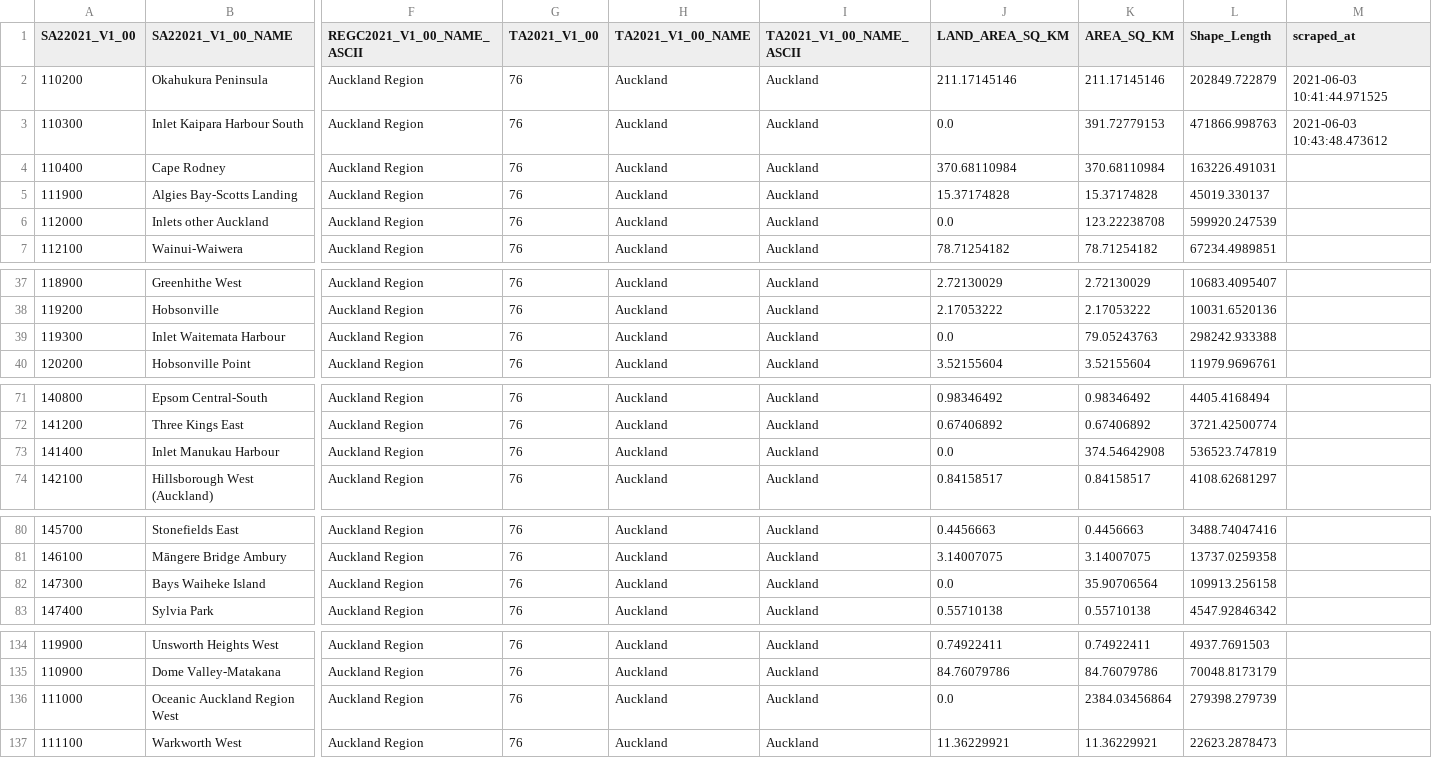
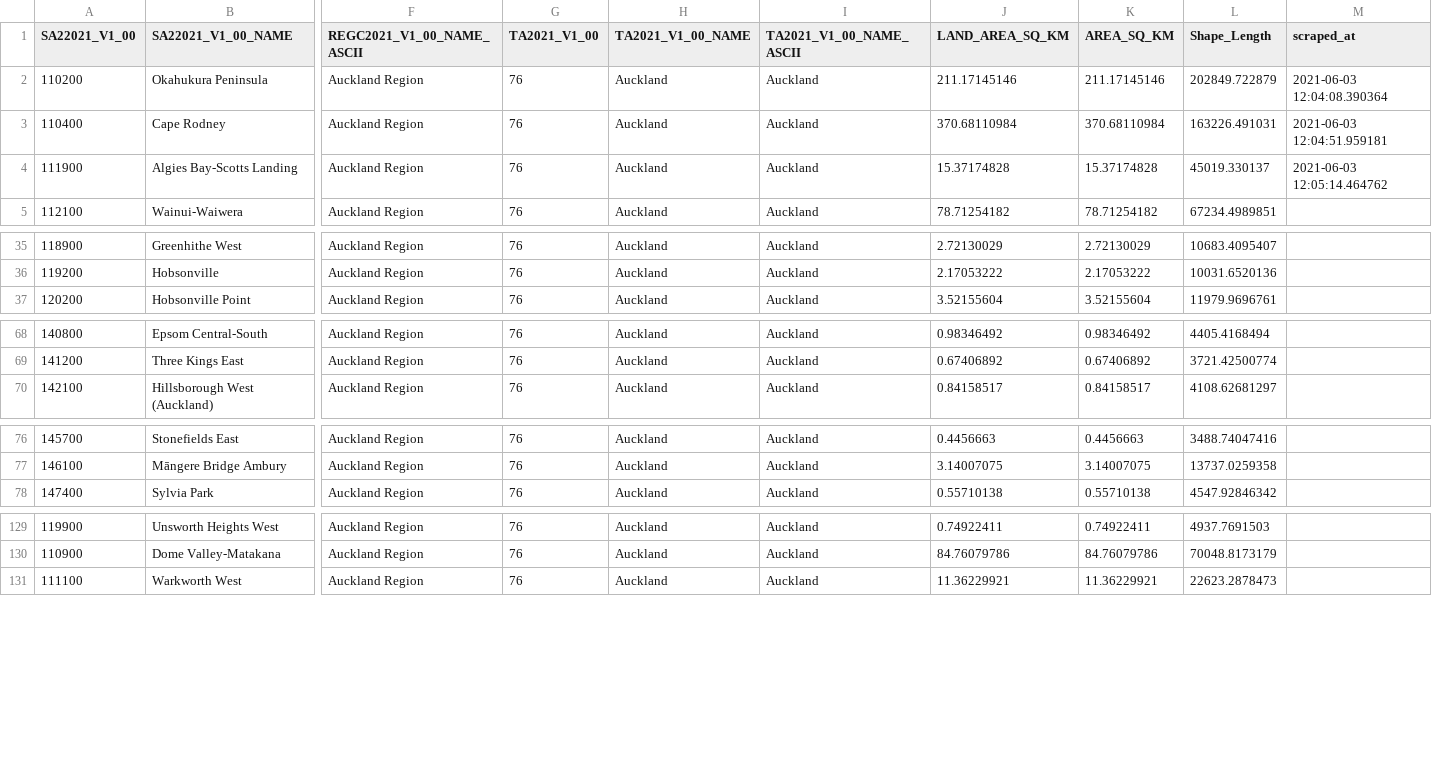
Before and after one commit to UoA-eResearch/populartimes, a CSV file: locations.csv, drawn as a sheet; only a part is shown, gaps mark what is left out; removed rows and columns are numbered as before the commit, all else as after; rows hold the shown columns only; the diff covers the shown part only; the diff names each change by its address in the sheet, - before the commit and + after, or states it on an @@ line.

```diff
--- a/locations.csv
+++ b/locations.csv
-M2 (scraped_at): 2021-06-03 10:41:44.971525
+M2 (scraped_at): 2021-06-03 12:04:08.390364
-row 3: 110300 | Inlet Kaipara Harbour South | Auckland Region | 76 | Auckland | Auckland | 0.0 | 391.72779153 | 471866.998763 | 2021-06-03 10:43:48.473612
-M3 (scraped_at): (empty)
+M3 (scraped_at): 2021-06-03 12:04:51.959181
-M4 (scraped_at): (empty)
+M4 (scraped_at): 2021-06-03 12:05:14.464762
-row 6: 112000 | Inlets other Auckland | Auckland Region | 76 | Auckland | Auckland | 0.0 | 123.22238708 | 599920.247539
-row 39: 119300 | Inlet Waitemata Harbour | Auckland Region | 76 | Auckland | Auckland | 0.0 | 79.05243763 | 298242.933388
-row 73: 141400 | Inlet Manukau Harbour | Auckland Region | 76 | Auckland | Auckland | 0.0 | 374.54642908 | 536523.747819
-row 82: 147300 | Bays Waiheke Island | Auckland Region | 76 | Auckland | Auckland | 0.0 | 35.90706564 | 109913.256158
-row 136: 111000 | Oceanic Auckland Region West | Auckland Region | 76 | Auckland | Auckland | 0.0 | 2384.03456864 | 279398.279739
```
Also changed, not shown: 1 removed row elsewhere in this file, 3 other files.
